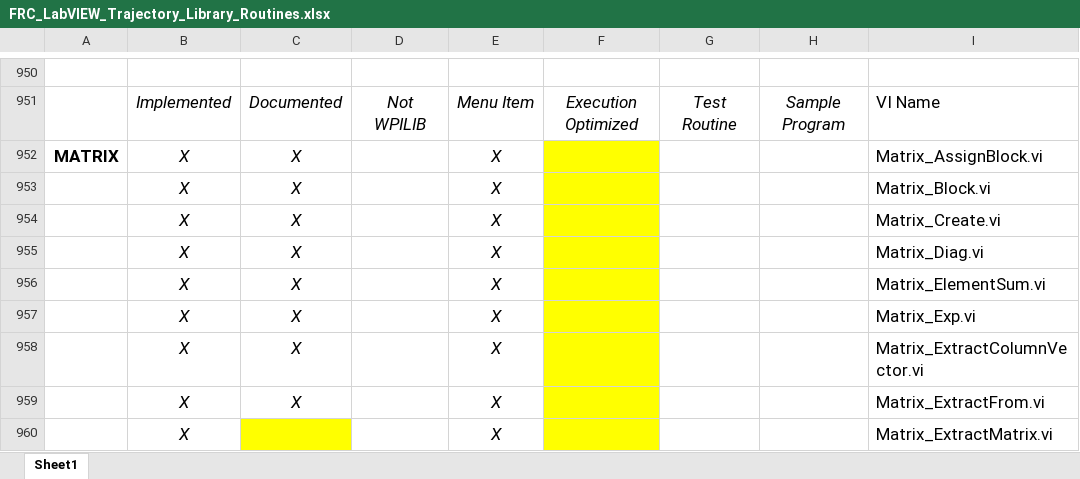
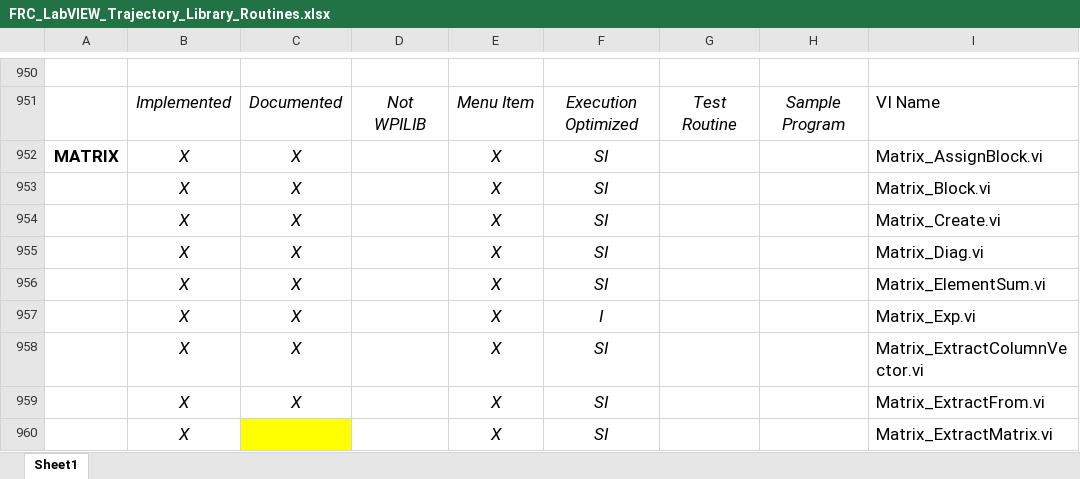
Before and after one commit to jsimpso81/WPIlibMathLabVIEW, an Excel workbook: FRC_LV_Trajectory_Library/FRC_LabVIEW_Trajectory_Library_Routines.xlsx, sheet Sheet1, drawn as a sheet; only a part is shown, gaps mark what is left out; values as stored, in another font and other column widths than the file's, no borders; the diff covers the shown part only; the diff names each change by its address in the sheet, - before the commit and + after, or states it on an @@ line.

```diff
--- a/FRC_LV_Trajectory_Library/FRC_LabVIEW_Trajectory_Library_Routines.xlsx (sheet Sheet1)
+++ b/FRC_LV_Trajectory_Library/FRC_LabVIEW_Trajectory_Library_Routines.xlsx (sheet Sheet1)
-F952:F956: (empty)
+F952:F956: SI
-F952:F960 fill: #FFFF00
+F952:F960 fill: none
-F957: (empty)
+F957: I
-F958:F960: (empty)
+F958:F960: SI
```
Also changed, not shown: 32 edited cells and cell formats elsewhere in this sheet, 35 other files.
